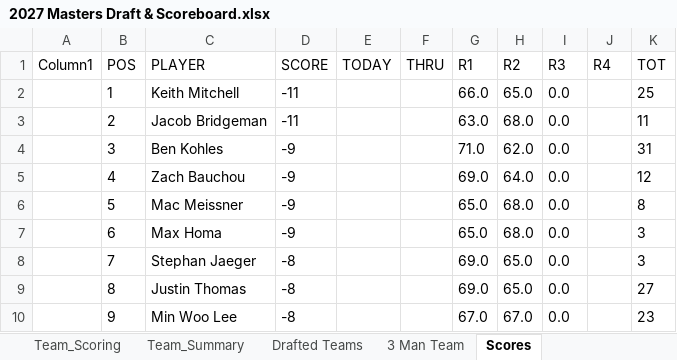
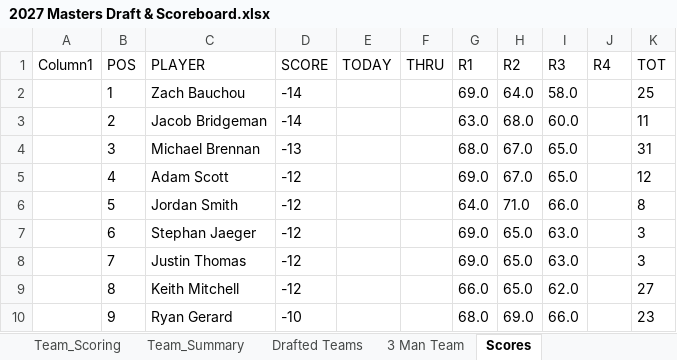
Before and after one commit to Melbs98/2027-Masters-Ctown, an Excel workbook: data/2027 Masters Draft & Scoreboard.xlsx, sheet Scores, drawn as a sheet; only a part is shown; values as stored, in another font and other column widths than the file's, no borders; table styles not drawn; the diff covers the shown part only; the diff names each change by its address in the sheet, - before the commit and + after, or states it on an @@ line.

```diff
--- a/data/2027 Masters Draft & Scoreboard.xlsx (sheet Scores)
+++ b/data/2027 Masters Draft & Scoreboard.xlsx (sheet Scores)
-C2 (PLAYER): Keith Mitchell
+C2 (PLAYER): Zach Bauchou
-D2:D3 (SCORE): -11
+D2:D3 (SCORE): -14
-G2 (R1): 66.0
+G2 (R1): 69.0
-H2 (R2): 65.0
+H2 (R2): 64.0
-I2 (R3): 0.0
+I2 (R3): 58.0
-I3 (R3): 0.0
+I3 (R3): 60.0
-C4 (PLAYER): Ben Kohles
+C4 (PLAYER): Michael Brennan
-D4 (SCORE): -9
+D4 (SCORE): -13
-G4 (R1): 71.0
+G4 (R1): 68.0
-H4 (R2): 62.0
+H4 (R2): 67.0
-I4:I5 (R3): 0.0
+I4:I5 (R3): 65.0
-C5 (PLAYER): Zach Bauchou
+C5 (PLAYER): Adam Scott
-D5:D7 (SCORE): -9
+D5:D7 (SCORE): -12
-H5 (R2): 64.0
+H5 (R2): 67.0
-C6 (PLAYER): Mac Meissner
+C6 (PLAYER): Jordan Smith
-G6 (R1): 65.0
+G6 (R1): 64.0
-H6 (R2): 68.0
+H6 (R2): 71.0
-I6 (R3): 0.0
+I6 (R3): 66.0
-C7 (PLAYER): Max Homa
+C7 (PLAYER): Stephan Jaeger
-G7 (R1): 65.0
+G7 (R1): 69.0
-H7 (R2): 68.0
+H7 (R2): 65.0
-I7:I8 (R3): 0.0
+I7:I8 (R3): 63.0
-C8 (PLAYER): Stephan Jaeger
+C8 (PLAYER): Justin Thomas
-D8:D9 (SCORE): -8
+D8:D9 (SCORE): -12
-C9 (PLAYER): Justin Thomas
+C9 (PLAYER): Keith Mitchell
-G9 (R1): 69.0
+G9 (R1): 66.0
-I9 (R3): 0.0
+I9 (R3): 62.0
-C10 (PLAYER): Min Woo Lee
+C10 (PLAYER): Ryan Gerard
-D10 (SCORE): -8
+D10 (SCORE): -10
-G10 (R1): 67.0
+G10 (R1): 68.0
-H10 (R2): 67.0
+H10 (R2): 69.0
-I10 (R3): 0.0
+I10 (R3): 66.0
```
Also changed, not shown: 289 edited cells elsewhere in this sheet, 1 other file.
